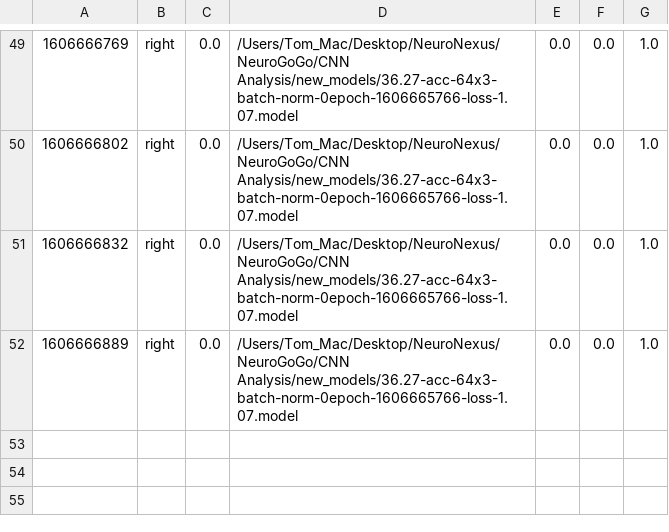
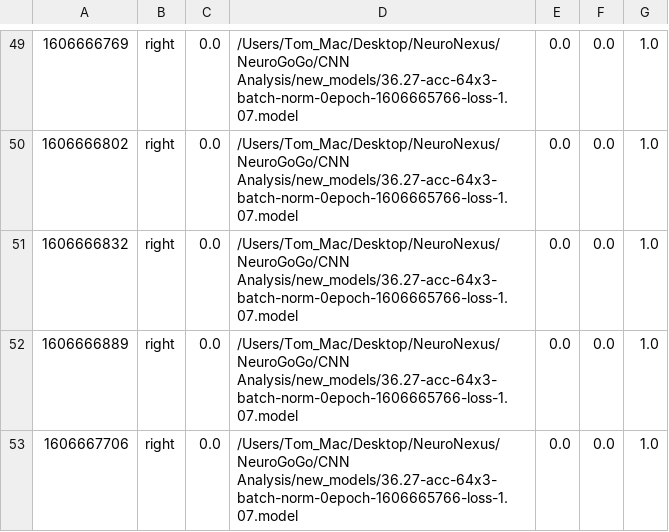
Before and after one commit to asgardee/NeuroGoGo, a CSV file: CNN Analysis/accuracies.csv, drawn as a sheet; only a part is shown, gaps mark what is left out.

```diff
--- a/CNN Analysis/accuracies.csv
+++ b/CNN Analysis/accuracies.csv
@@ -52 +52,2 @@
 1606666889,right,0.0,/Users/Tom_Mac/Desktop/NeuroNexus/NeuroGoGo/CNN Analysis/new_models/36.27-acc-64x3-batch-norm-0epoch-1606665766-loss-1.07.model,0.0,0.0,1.0
+1606667706,right,0.0,/Users/Tom_Mac/Desktop/NeuroNexus/NeuroGoGo/CNN Analysis/new_models/36.27-acc-64x3-batch-norm-0epoch-1606665766-loss-1.07.model,0.0,0.0,1.0
```
Also changed, not shown: 57 other files.
